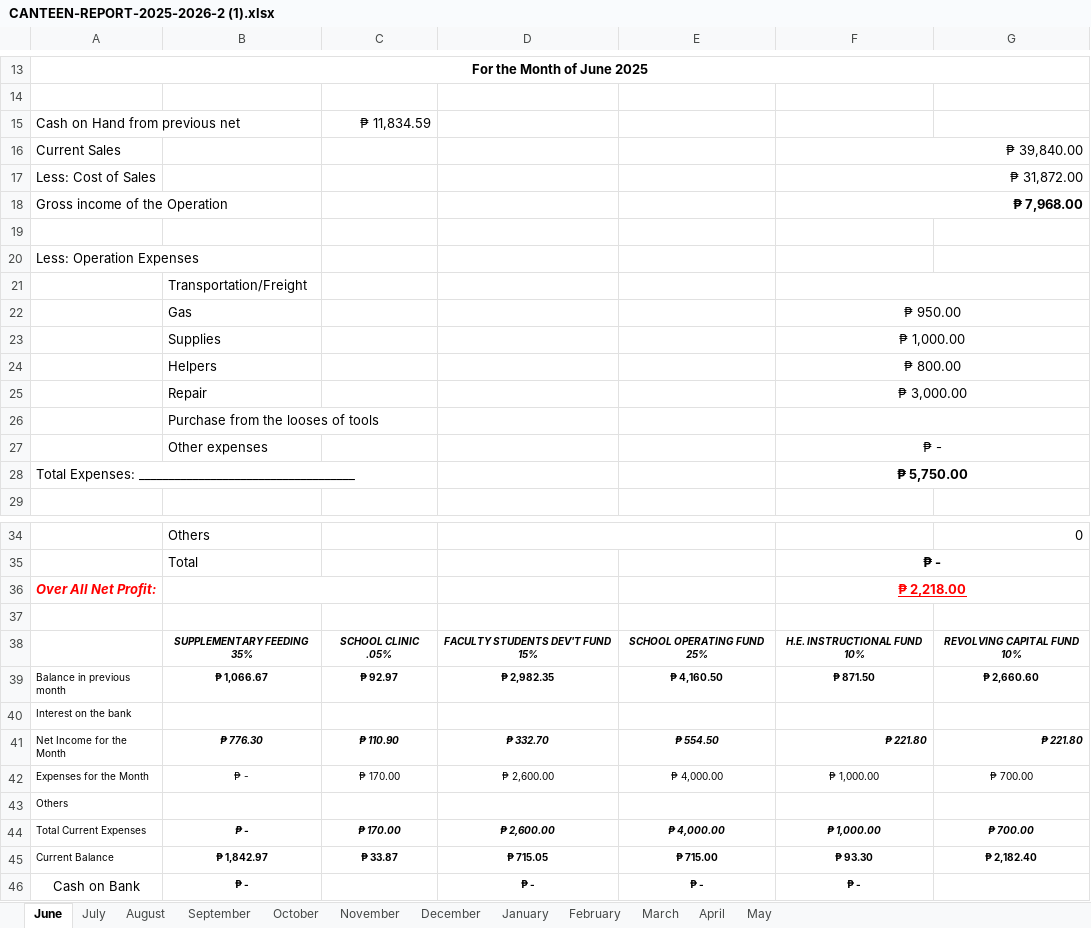
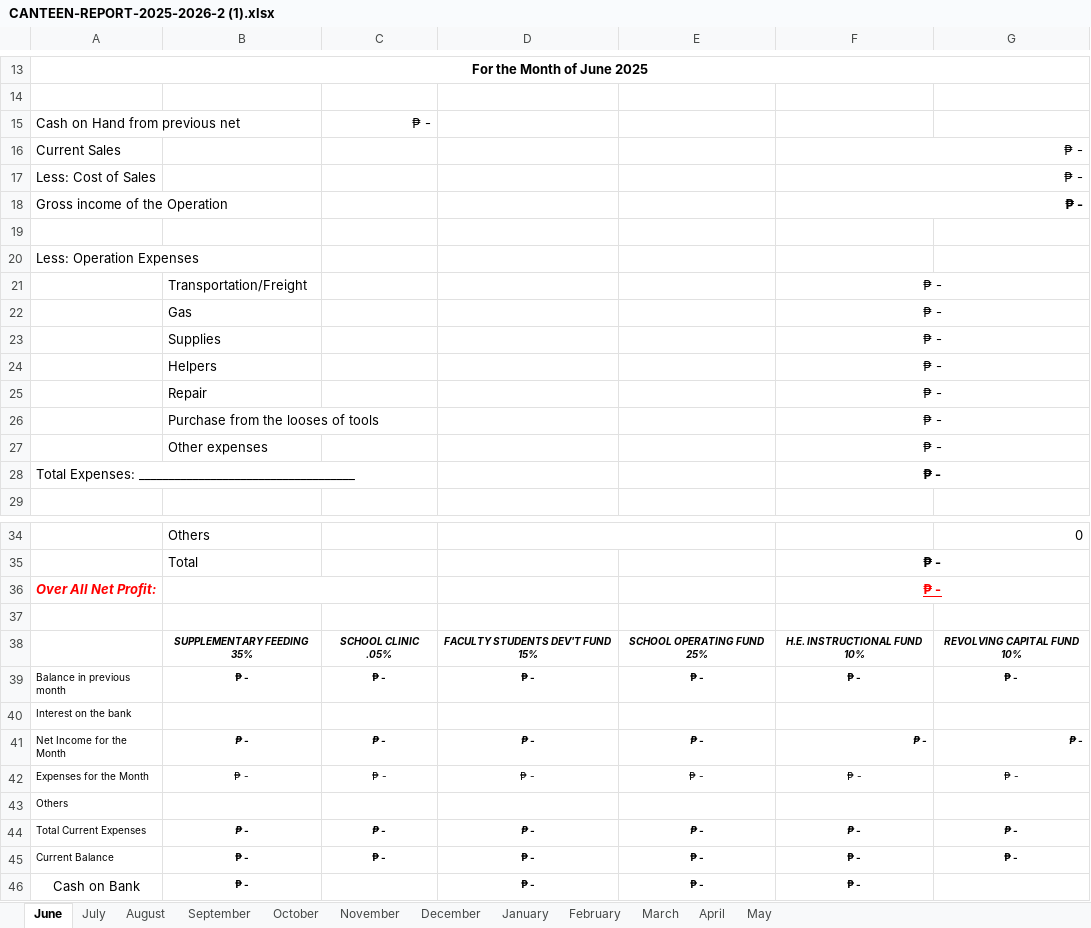
Before and after one commit to RonaldMark17/SmartCanteen, an Excel workbook: backend/report_templates/CANTEEN-REPORT-2025-2026-2 (1).xlsx, sheet June, drawn as a sheet; only a part is shown, gaps mark what is left out; values as stored, in another font and other column widths than the file's, no borders; charts and pictures not drawn; removed rows and columns are numbered as before the commit, all else as after; the diff names each change by its address in the sheet, - before the commit and + after, or states it on an @@ line.

```diff
--- a/backend/report_templates/CANTEEN-REPORT-2025-2026-2 (1).xlsx (sheet June)
+++ b/backend/report_templates/CANTEEN-REPORT-2025-2026-2 (1).xlsx (sheet June)
-C15: ₱ 11,834.59
+C15: ₱ -
-F16: ₱ 39,840.00
+F16: ₱ -
-F17: ₱ 31,872.00
+F17: ₱ -
-F18: ₱ 7,968.00
+F18: ₱ -
-F21: (empty)
+F21: ₱ -
-F22: ₱ 950.00
+F22: ₱ -
-F23: ₱ 1,000.00
+F23: ₱ -
-F24: ₱ 800.00
+F24: ₱ -
-F25: ₱ 3,000.00
+F25: ₱ -
-F26: (empty)
+F26: ₱ -
-F28: ₱ 5,750.00
+F28: ₱ -
-F36: ₱ 2,218.00
+F36: ₱ -
-row 39: Balance in previous month | ₱ 1,066.67 | ₱ 92.97 | ₱ 2,982.35 | ₱ 4,160.50 | ₱ 871.50 | ₱ 2,660.60
+row 39: Balance in previous month | ₱ - | ₱ - | ₱ - | ₱ - | ₱ - | ₱ -
-row 41: Net Income for the Month | ₱ 776.30 | ₱ 110.90 | ₱ 332.70 | ₱ 554.50 | ₱ 221.80 | ₱ 221.80
+row 41: Net Income for the Month | ₱ - | ₱ - | ₱ - | ₱ - | ₱ - | ₱ -
-C42: ₱ 170.00
+C42: ₱ -
-D42: ₱ 2,600.00
+D42: ₱ -
-E42: ₱ 4,000.00
+E42: ₱ -
-F42: ₱ 1,000.00
+F42: ₱ -
-G42: ₱ 700.00
+G42: ₱ -
-C44: ₱ 170.00
+C44: ₱ -
-D44: ₱ 2,600.00
+D44: ₱ -
-E44: ₱ 4,000.00
+E44: ₱ -
-F44: ₱ 1,000.00
+F44: ₱ -
-G44: ₱ 700.00
+G44: ₱ -
-row 45: Current Balance | ₱ 1,842.97 | ₱ 33.87 | ₱ 715.05 | ₱ 715.00 | ₱ 93.30 | ₱ 2,182.40
+row 45: Current Balance | ₱ - | ₱ - | ₱ - | ₱ - | ₱ - | ₱ -
```
Also changed, not shown: sheet October, sheet November, sheet July, sheet January, sheet August, sheet December, 5 more sheets, formulas that keep their value, hidden cells, 10 other files.
